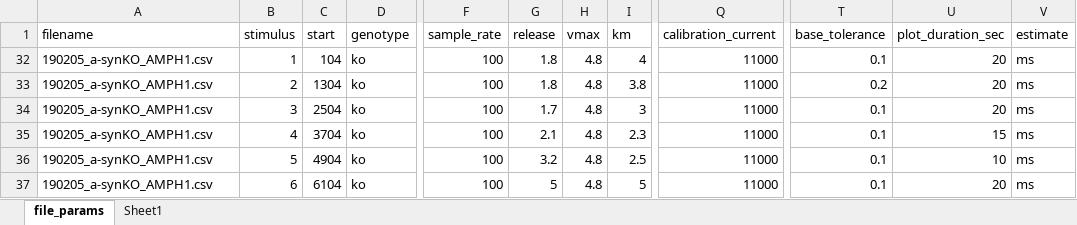
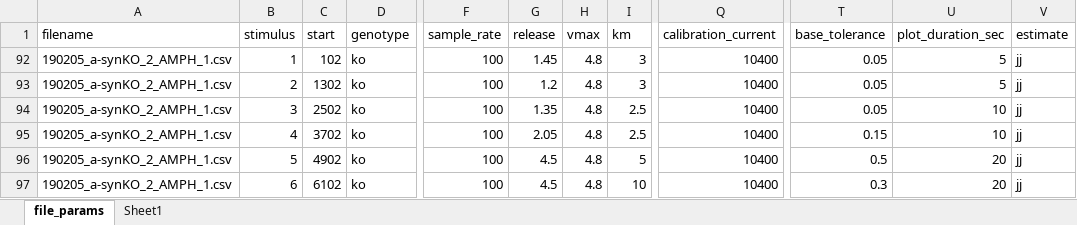
Before and after one commit to pnojai/rwalk, an Excel workbook: scripts/file_params.xlsx, sheet file_params, drawn as a sheet; only a part is shown, gaps mark what is left out; values as stored, in another font and other column widths than the file's, no borders; addresses are those after the commit; the diff covers the shown part only; the diff names each change by its address in the sheet, - before the commit and + after, or states it on an @@ line.

```diff
--- a/scripts/file_params.xlsx (sheet file_params)
+++ b/scripts/file_params.xlsx (sheet file_params)
-A92:A97 (filename): 190205_a-synKO_AMPH1.csv
+A92:A97 (filename): 190205_a-synKO_2_AMPH_1.csv
-C92 (start): 104
+C92 (start): 102
-G92 (release): 1.8
+G92 (release): 1.45
-I92 (km): 4
+I92 (km): 3
-Q92:Q97 (calibration_current): 11000
+Q92:Q97 (calibration_current): 10400
-T92 (base_tolerance): 0.1
+T92 (base_tolerance): 0.05
-U92:U93 (plot_duration_sec): 20
+U92:U93 (plot_duration_sec): 5
-V92:V97 (estimate): ms
+V92:V97 (estimate): jj
-C93 (start): 1304
+C93 (start): 1302
-G93 (release): 1.8
+G93 (release): 1.2
-I93 (km): 3.8
+I93 (km): 3
-T93 (base_tolerance): 0.2
+T93 (base_tolerance): 0.05
-C94 (start): 2504
+C94 (start): 2502
-G94 (release): 1.7
+G94 (release): 1.35
-I94 (km): 3
+I94 (km): 2.5
-T94 (base_tolerance): 0.1
+T94 (base_tolerance): 0.05
-U94 (plot_duration_sec): 20
+U94 (plot_duration_sec): 10
-C95 (start): 3704
+C95 (start): 3702
-G95 (release): 2.1
+G95 (release): 2.05
-I95 (km): 2.3
+I95 (km): 2.5
-T95 (base_tolerance): 0.1
+T95 (base_tolerance): 0.15
-U95 (plot_duration_sec): 15
+U95 (plot_duration_sec): 10
-C96 (start): 4904
+C96 (start): 4902
-G96 (release): 3.2
+G96 (release): 4.5
-I96 (km): 2.5
+I96 (km): 5
-T96 (base_tolerance): 0.1
+T96 (base_tolerance): 0.5
-U96 (plot_duration_sec): 10
+U96 (plot_duration_sec): 20
-C97 (start): 6104
+C97 (start): 6102
-G97 (release): 5
+G97 (release): 4.5
-I97 (km): 5
+I97 (km): 10
-T97 (base_tolerance): 0.1
+T97 (base_tolerance): 0.3
```
Also changed, not shown: 151 edited cells elsewhere in this sheet, formulas that keep their value, hidden cells, charts or pictures, 3 other files.
